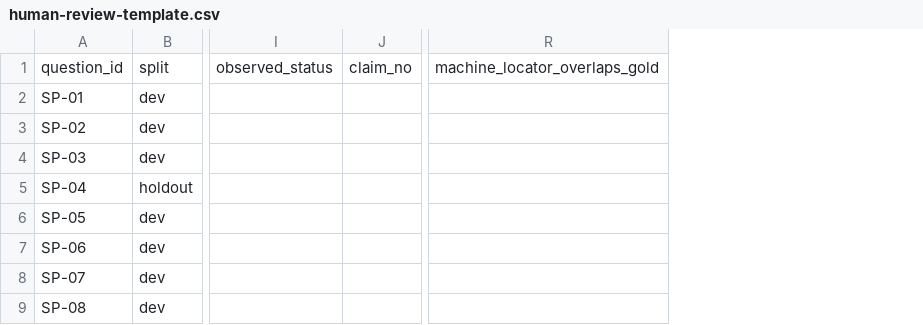
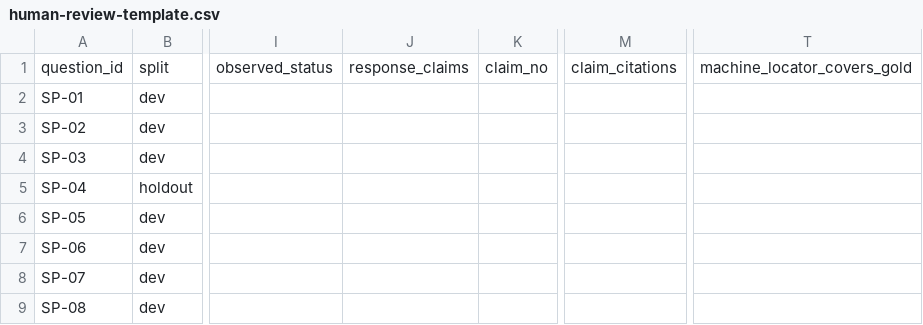
Before and after one commit to PhucSon2412/research-assistant-system, a CSV file: evaluation/rag/review/human-review-template.csv, drawn as a sheet; only a part is shown, gaps mark what is left out; removed rows and columns are numbered as before the commit, all else as after; the diff names each change by its address in the sheet, - before the commit and + after, or states it on an @@ line.

Commit message:
fix: score only fully reviewed answers and require whole-span coverage
- score-review puts an answered response in the grounded denominator
  only when every claim and citation row the sheet generated is present,
  graded by a named reviewer and consistent; incomplete, conflicting
  and unreviewed responses are reported separately
- the headline rule now requires a chunk to contain 100% of a gold span
  with a valid locator; the 50% overlap rule is a labelled diagnostic
- rag_pack is reported as coverage of the whole evidence pack (at most
  6 chunks), separate from search/vector Recall@5
- follow-up search/RAG tasks recorded in the roadmap

```diff
--- a/evaluation/rag/review/human-review-template.csv
+++ b/evaluation/rag/review/human-review-template.csv
+column J, row 1: response_claims
+column M, row 1: claim_citations
-column R, row 1: machine_locator_overlaps_gold
+column T, row 1: machine_locator_covers_gold
```
Also changed, not shown: 10 other files.
